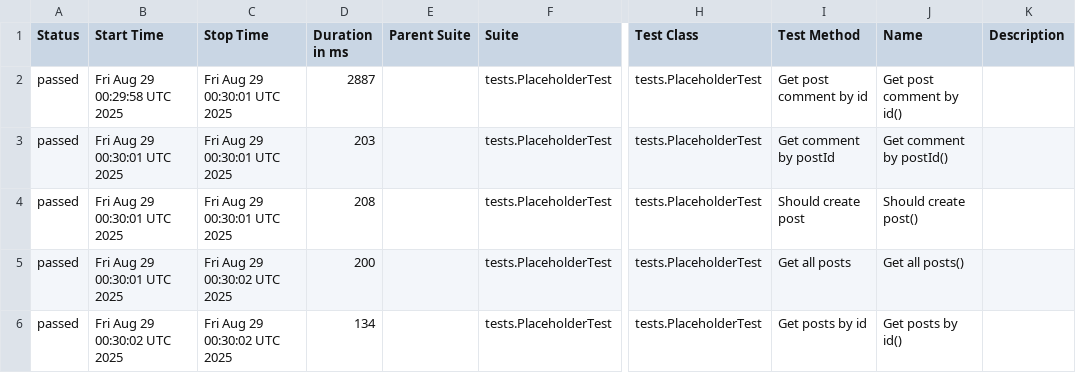
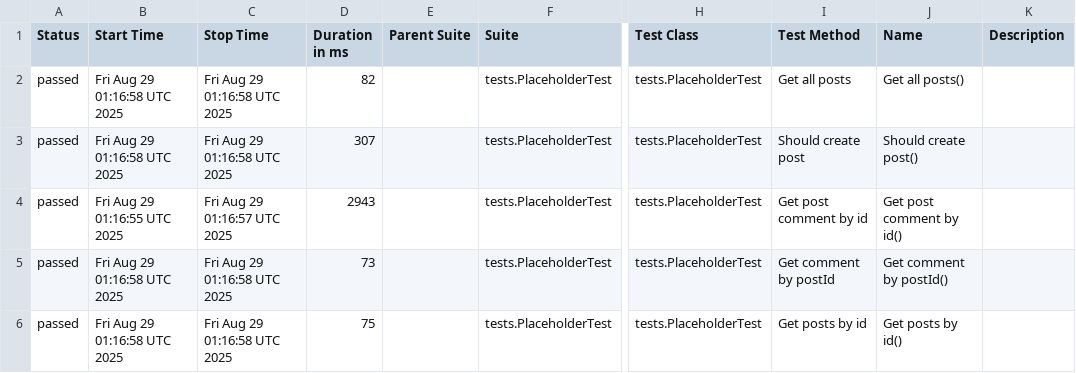
Before and after one commit to michaelbrendo/api-testing-kotlin, a CSV file: data/suites.csv, drawn as a sheet; only a part is shown, gaps mark what is left out; the diff names each change by its address in the sheet, - before the commit and + after, or states it on an @@ line.

```diff
--- a/data/suites.csv
+++ b/data/suites.csv
-B2 (Start Time): Fri Aug 29 00:29:58 UTC 2025
+B2 (Start Time): Fri Aug 29 01:16:58 UTC 2025
-C2:C3 (Stop Time): Fri Aug 29 00:30:01 UTC 2025
+C2:C3 (Stop Time): Fri Aug 29 01:16:58 UTC 2025
-D2 (Duration in ms): 2887
+D2 (Duration in ms): 82
-I2 (Test Method): Get post comment by id
+I2 (Test Method): Get all posts
-J2 (Name): Get post comment by id()
+J2 (Name): Get all posts()
-B3 (Start Time): Fri Aug 29 00:30:01 UTC 2025
+B3 (Start Time): Fri Aug 29 01:16:58 UTC 2025
-D3 (Duration in ms): 203
+D3 (Duration in ms): 307
-I3 (Test Method): Get comment by postId
+I3 (Test Method): Should create post
-J3 (Name): Get comment by postId()
+J3 (Name): Should create post()
-B4 (Start Time): Fri Aug 29 00:30:01 UTC 2025
+B4 (Start Time): Fri Aug 29 01:16:55 UTC 2025
-C4 (Stop Time): Fri Aug 29 00:30:01 UTC 2025
+C4 (Stop Time): Fri Aug 29 01:16:57 UTC 2025
-D4 (Duration in ms): 208
+D4 (Duration in ms): 2943
-I4 (Test Method): Should create post
+I4 (Test Method): Get post comment by id
-J4 (Name): Should create post()
+J4 (Name): Get post comment by id()
-B5 (Start Time): Fri Aug 29 00:30:01 UTC 2025
+B5 (Start Time): Fri Aug 29 01:16:58 UTC 2025
-C5:C6 (Stop Time): Fri Aug 29 00:30:02 UTC 2025
+C5:C6 (Stop Time): Fri Aug 29 01:16:58 UTC 2025
-D5 (Duration in ms): 200
+D5 (Duration in ms): 73
-I5 (Test Method): Get all posts
+I5 (Test Method): Get comment by postId
-J5 (Name): Get all posts()
+J5 (Name): Get comment by postId()
-B6 (Start Time): Fri Aug 29 00:30:02 UTC 2025
+B6 (Start Time): Fri Aug 29 01:16:58 UTC 2025
-D6 (Duration in ms): 134
+D6 (Duration in ms): 75
```
Also changed, not shown: 23 other files.
